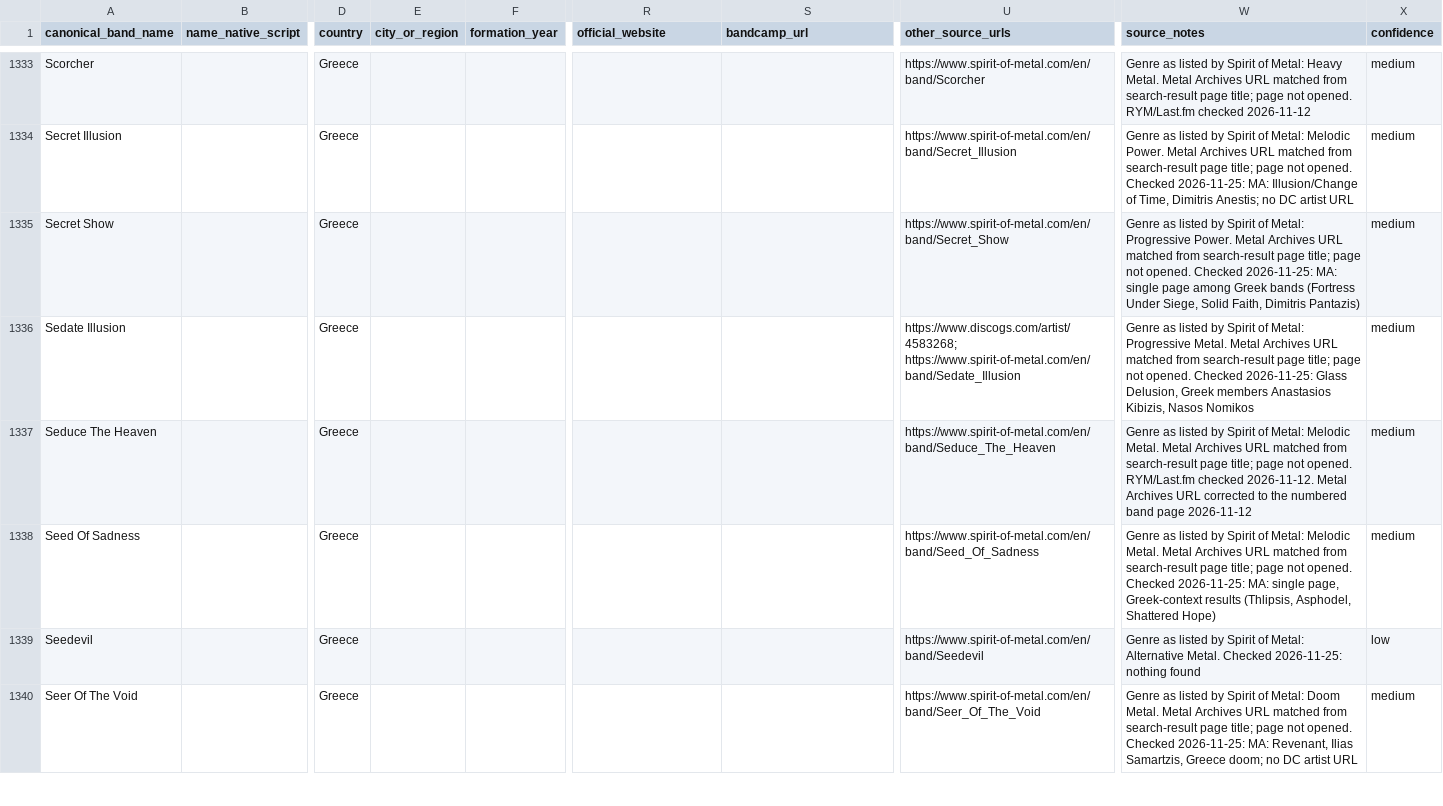
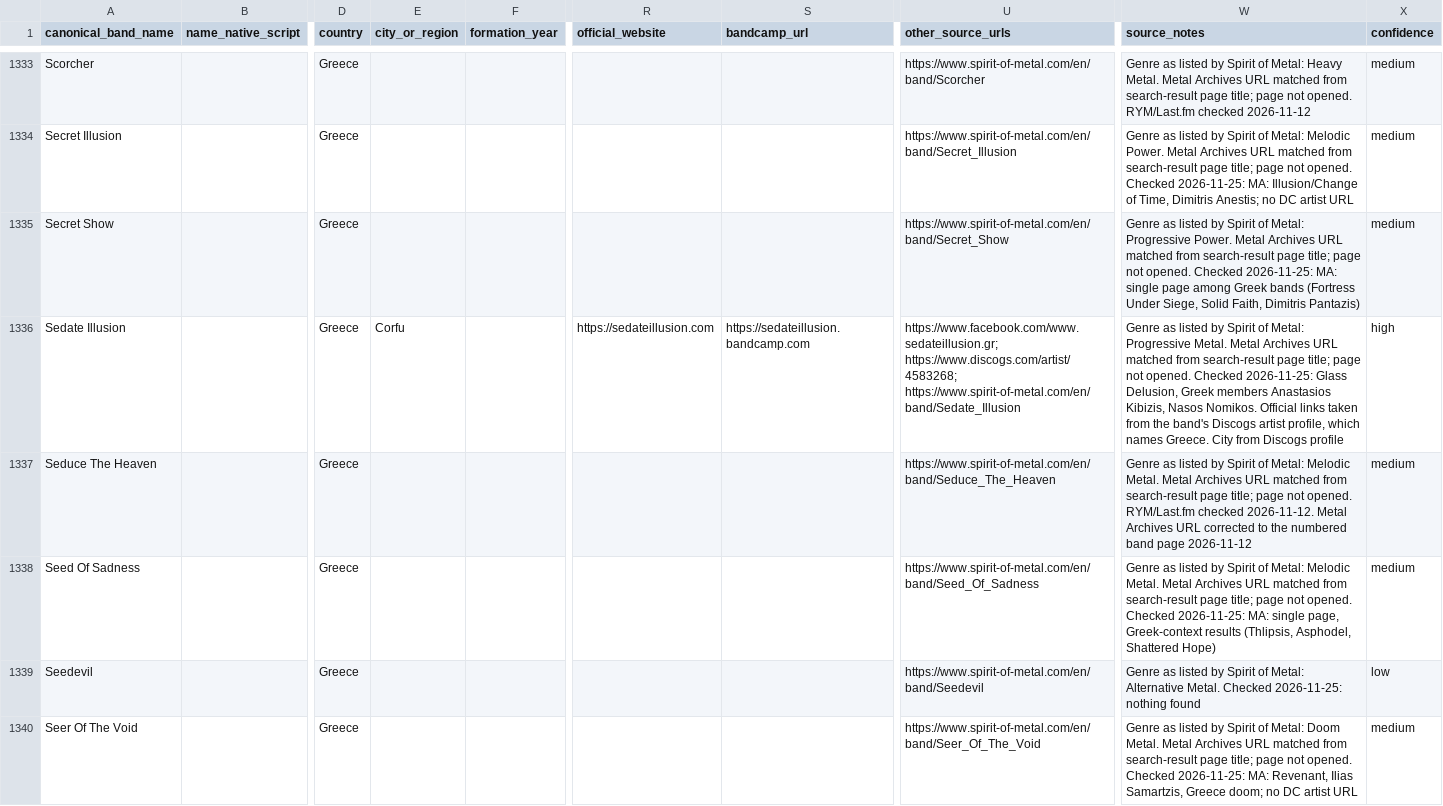
Before and after one commit to elenavasilaki-cyber/greekbands, a CSV file: data/Bands_Master.csv, drawn as a sheet; only a part is shown, gaps mark what is left out; the diff covers the shown part only; the diff names each change by its address in the sheet, - before the commit and + after, or states it on an @@ line.

```diff
--- a/data/Bands_Master.csv
+++ b/data/Bands_Master.csv
-E1336 (city_or_region): (empty)
+E1336 (city_or_region): Corfu
-R1336 (official_website): (empty)
+R1336 (official_website): https://sedateillusion.com
-S1336 (bandcamp_url): (empty)
+S1336 (bandcamp_url): https://sedateillusion.bandcamp.com
-U1336 (other_source_urls): https://www.discogs.com/artist/4583268; https://www.spirit-of-metal.com/en/band/Sedate_Illusion
+U1336 (other_source_urls): https://www.facebook.com/www.sedateillusion.gr; https://www.discogs.com/artist/4583268; https://www.spirit-of-metal.com/en/band/Sedate_Illusion
-W1336 (source_notes): …Kibizis, Nasos Nomikos
+W1336 (source_notes): …Kibizis, Nasos Nomikos. Official links taken from the band's Discogs artist profile, which names Greece. City from Discogs profile
-X1336 (confidence): medium
+X1336 (confidence): high
```
Also changed, not shown: 116 edited cells elsewhere in this file, 3 other files.
